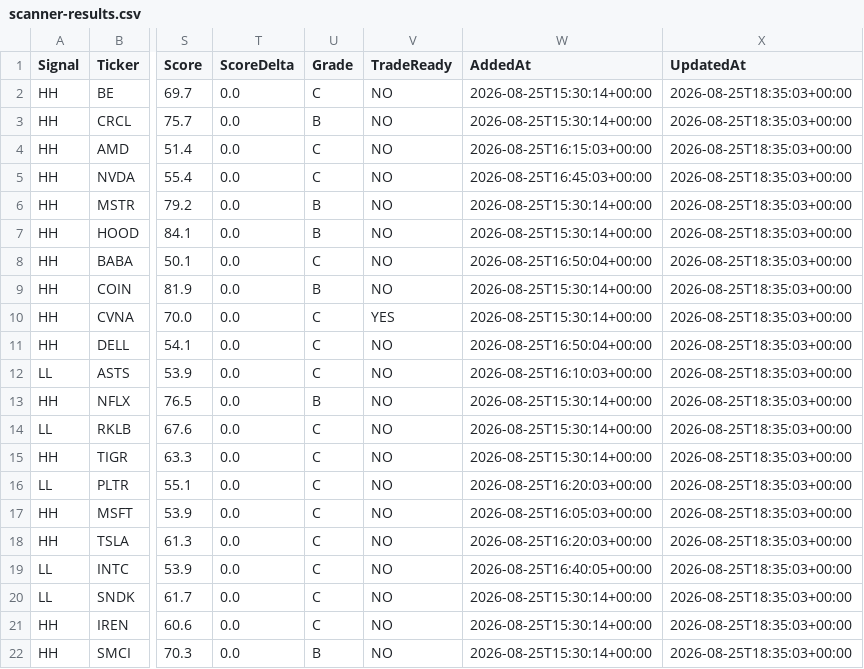
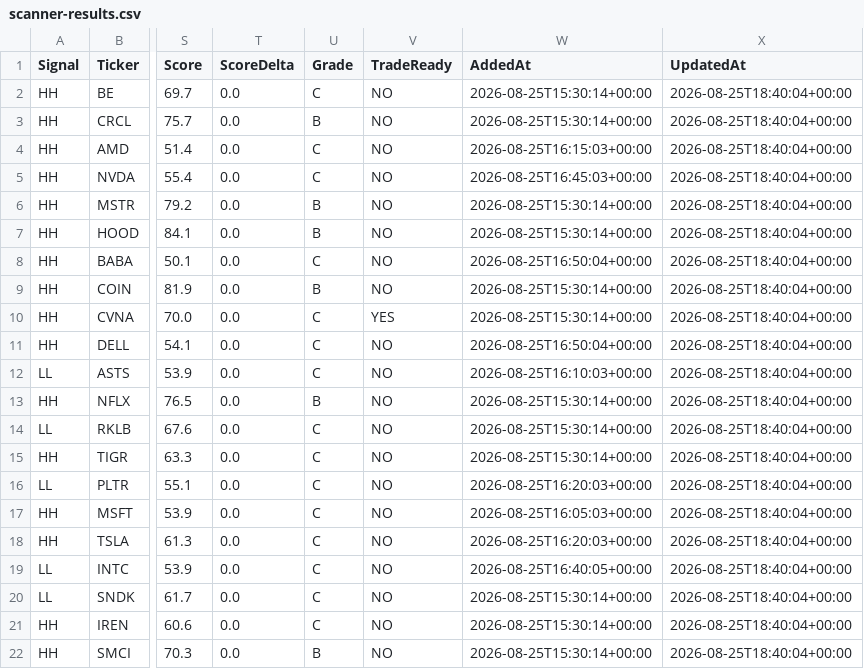
Before and after one commit to chakrikk/vol_scanner, a CSV file: data/scanner-results.csv, drawn as a sheet; only a part is shown, gaps mark what is left out; the diff names each change by its address in the sheet, - before the commit and + after, or states it on an @@ line.

Commit message:
Update scanner snapshot

```diff
--- a/data/scanner-results.csv
+++ b/data/scanner-results.csv
-X2:X22 (UpdatedAt): 2026-08-25T18:35:03+00:00
+X2:X22 (UpdatedAt): 2026-08-25T18:40:04+00:00
```
